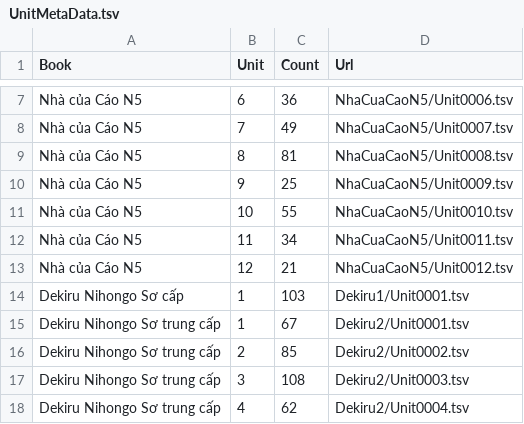
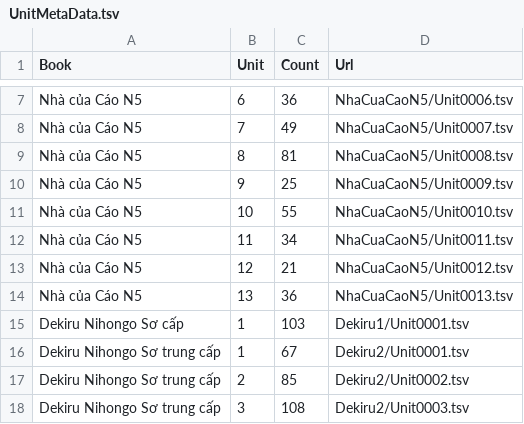
Before and after one commit to Nha-cua-Cao/JP-learning-tools, a TSV file: BlazeCard/UnitMetaData.tsv, drawn as a sheet; only a part is shown, gaps mark what is left out; the shorter side is filled out with more unchanged rows.

Commit message:
BlazeCard: Update N5 course, add Unit 13

```diff
--- a/BlazeCard/UnitMetaData.tsv
+++ b/BlazeCard/UnitMetaData.tsv
@@ -13,2 +13,3 @@ Nhà của Cáo N5	11	34	NhaCuaCaoN5/Unit0011.tsv
 Nhà của Cáo N5	12	21	NhaCuaCaoN5/Unit0012.tsv
+Nhà của Cáo N5	13	36	NhaCuaCaoN5/Unit0013.tsv
 Dekiru Nihongo Sơ cấp	1	103	Dekiru1/Unit0001.tsv
```
Also changed, not shown: 1 other file.
